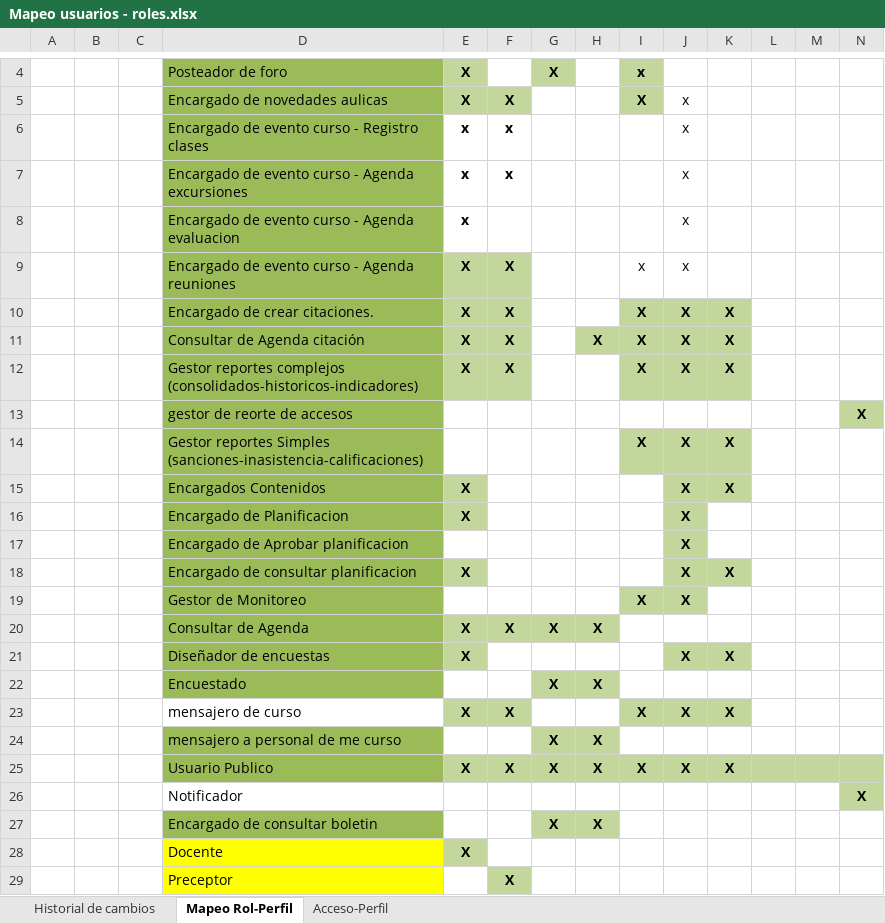
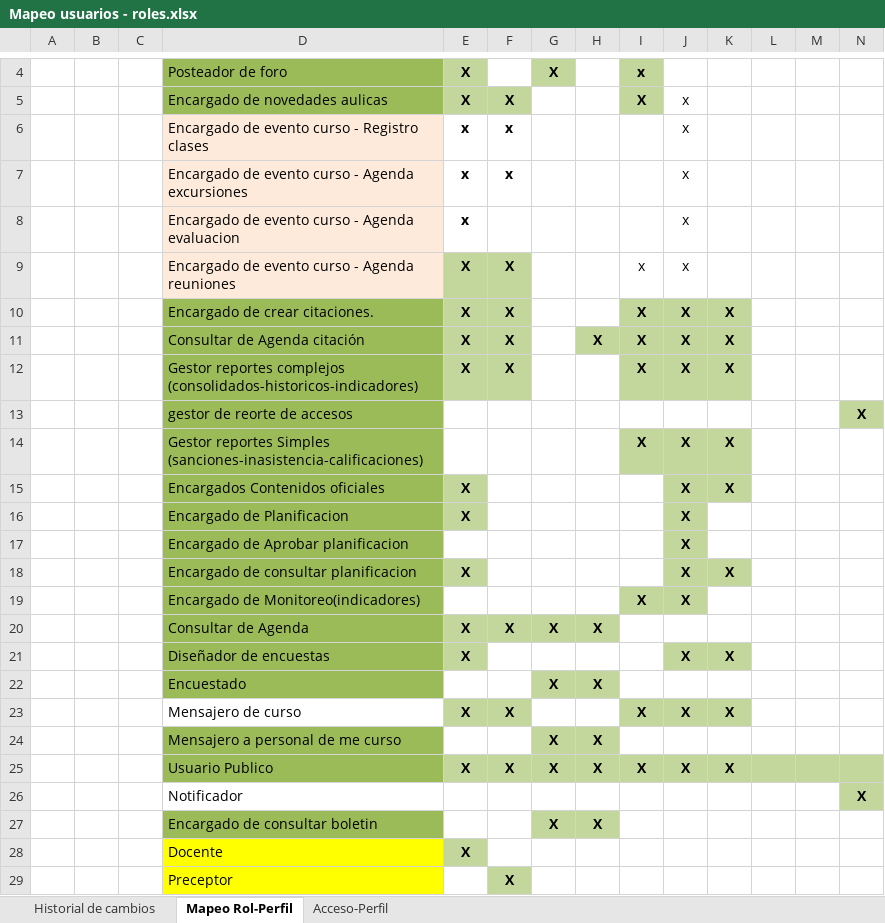
Before and after one commit to martinherr3/blpm, an Excel workbook: Docs/04-Requerimientos/Mapeo usuarios - roles.xlsx, sheet Mapeo Rol-Perfil, drawn as a sheet; only a part is shown, gaps mark what is left out; values as stored, in another font and other column widths than the file's, no borders; the diff names each change by its address in the sheet, - before the commit and + after, or states it on an @@ line.

```diff
--- a/Docs/04-Requerimientos/Mapeo usuarios - roles.xlsx (sheet Mapeo Rol-Perfil)
+++ b/Docs/04-Requerimientos/Mapeo usuarios - roles.xlsx (sheet Mapeo Rol-Perfil)
-D6:D9 fill: #9BBB59
+D6:D9 fill: #FDEADA
-D15: Encargados Contenidos
+D15: Encargados Contenidos oficiales
-D19: Gestor de Monitoreo
+D19: Encargado de Monitoreo(indicadores)
-D23: mensajero de curso
+D23: Mensajero de curso
-D24: mensajero a personal de me curso
+D24: Mensajero a personal de me curso
```
